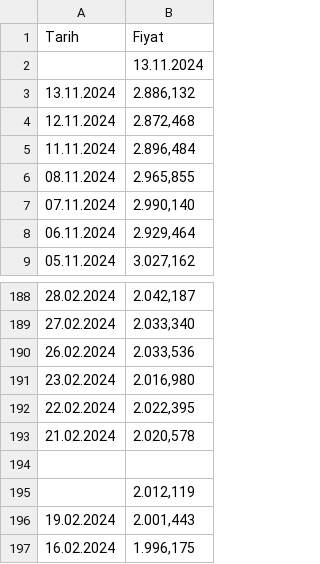
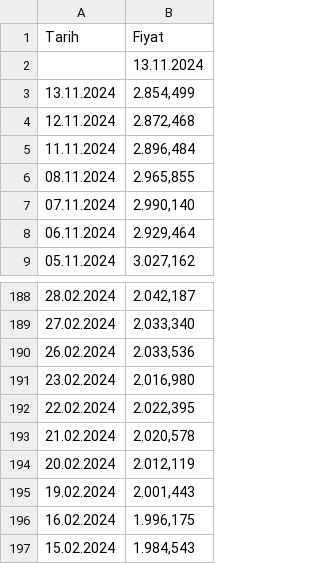
Before and after one commit to emirhansobuoglu/gold-visionary, a CSV file: altin_verileri.csv, drawn as a sheet; only a part is shown, gaps mark what is left out; the shorter side is filled out with more unchanged rows.

```diff
--- a/altin_verileri.csv
+++ b/altin_verileri.csv
@@ -2,3 +2,3 @@ Tarih,Fiyat
 ,13.11.2024
-13.11.2024,"2.886,132"
+13.11.2024,"2.854,499"
 12.11.2024,"2.872,468"
@@ -193,4 +193,3 @@ Tarih,Fiyat
 21.02.2024,"2.020,578"
-,
-,"2.012,119"
+20.02.2024,"2.012,119"
 19.02.2024,"2.001,443"
```
Also changed, not shown: 1 other file.
